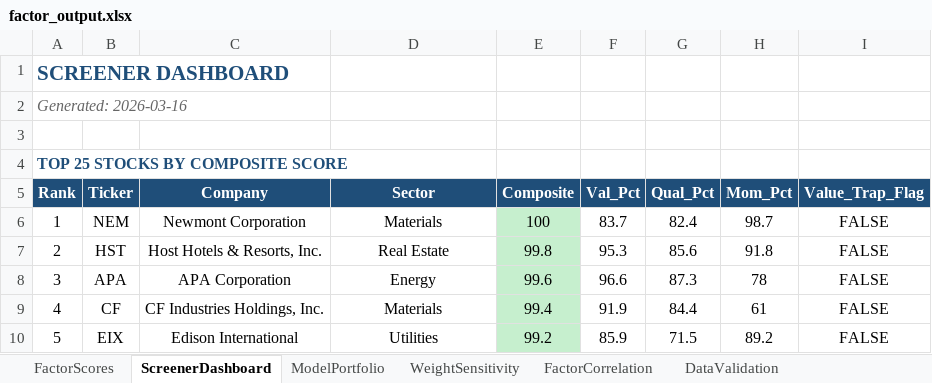
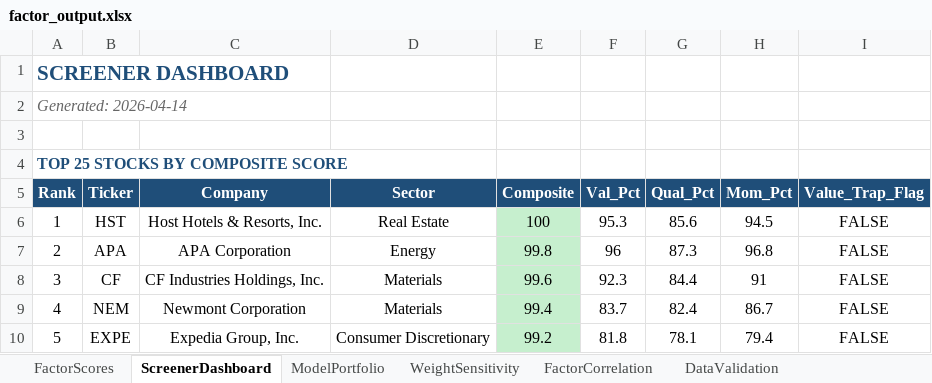
Before and after one commit to CalebSmit/screener-dashboard, an Excel workbook: factor_output.xlsx, sheet ScreenerDashboard, drawn as a sheet; only a part is shown; values as stored, in another font and other column widths than the file's, no borders; the diff covers the shown part only; the diff names each change by its address in the sheet, - before the commit and + after, or states it on an @@ line.

Commit message:
chore: run latest screener with updated universe and live data
- Executed multi-factor screener with current S&P 500 universe (503 tickers)
- Generated new factor scores and model portfolio
- Top 5 stocks: HST (100.00), APA (99.80), CF (99.60), NEM (99.40), EXPE (99.20)
- Updated configuration and supporting modules
- Risk-free rate snapshot: 3.61%

```diff
--- a/factor_output.xlsx (sheet ScreenerDashboard)
+++ b/factor_output.xlsx (sheet ScreenerDashboard)
-A2 (Rank): Generated: 2026-03-16
+A2 (Rank): Generated: 2026-04-14
-B6 (Ticker): NEM
+B6 (Ticker): HST
-C6 (Company): Newmont Corporation
+C6 (Company): Host Hotels & Resorts, Inc.
-D6 (Sector): Materials
+D6 (Sector): Real Estate
-F6 (Val_Pct): 83.7
+F6 (Val_Pct): 95.3
-G6 (Qual_Pct): 82.4
+G6 (Qual_Pct): 85.6
-H6 (Mom_Pct): 98.7
+H6 (Mom_Pct): 94.5
-B7 (Ticker): HST
+B7 (Ticker): APA
-C7 (Company): Host Hotels & Resorts, Inc.
+C7 (Company): APA Corporation
-D7 (Sector): Real Estate
+D7 (Sector): Energy
-F7 (Val_Pct): 95.3
+F7 (Val_Pct): 96
-G7 (Qual_Pct): 85.6
+G7 (Qual_Pct): 87.3
-H7 (Mom_Pct): 91.8
+H7 (Mom_Pct): 96.8
-B8 (Ticker): APA
+B8 (Ticker): CF
-C8 (Company): APA Corporation
+C8 (Company): CF Industries Holdings, Inc.
-D8 (Sector): Energy
+D8 (Sector): Materials
-F8 (Val_Pct): 96.6
+F8 (Val_Pct): 92.3
-G8 (Qual_Pct): 87.3
+G8 (Qual_Pct): 84.4
-H8 (Mom_Pct): 78
+H8 (Mom_Pct): 91
-B9 (Ticker): CF
+B9 (Ticker): NEM
-C9 (Company): CF Industries Holdings, Inc.
+C9 (Company): Newmont Corporation
-F9 (Val_Pct): 91.9
+F9 (Val_Pct): 83.7
-G9 (Qual_Pct): 84.4
+G9 (Qual_Pct): 82.4
-H9 (Mom_Pct): 61
+H9 (Mom_Pct): 86.7
-B10 (Ticker): EIX
+B10 (Ticker): EXPE
-C10 (Company): Edison International
+C10 (Company): Expedia Group, Inc.
-D10 (Sector): Utilities
+D10 (Sector): Consumer Discretionary
-F10 (Val_Pct): 85.9
+F10 (Val_Pct): 81.8
-G10 (Qual_Pct): 71.5
+G10 (Qual_Pct): 78.1
-H10 (Mom_Pct): 89.2
+H10 (Mom_Pct): 79.4
```
Also changed, not shown: 134 edited cells elsewhere in this sheet, sheet FactorScores, sheet FactorCorrelation, sheet DataValidation, sheet ModelPortfolio, sheet WeightSensitivity, 21 other files.
